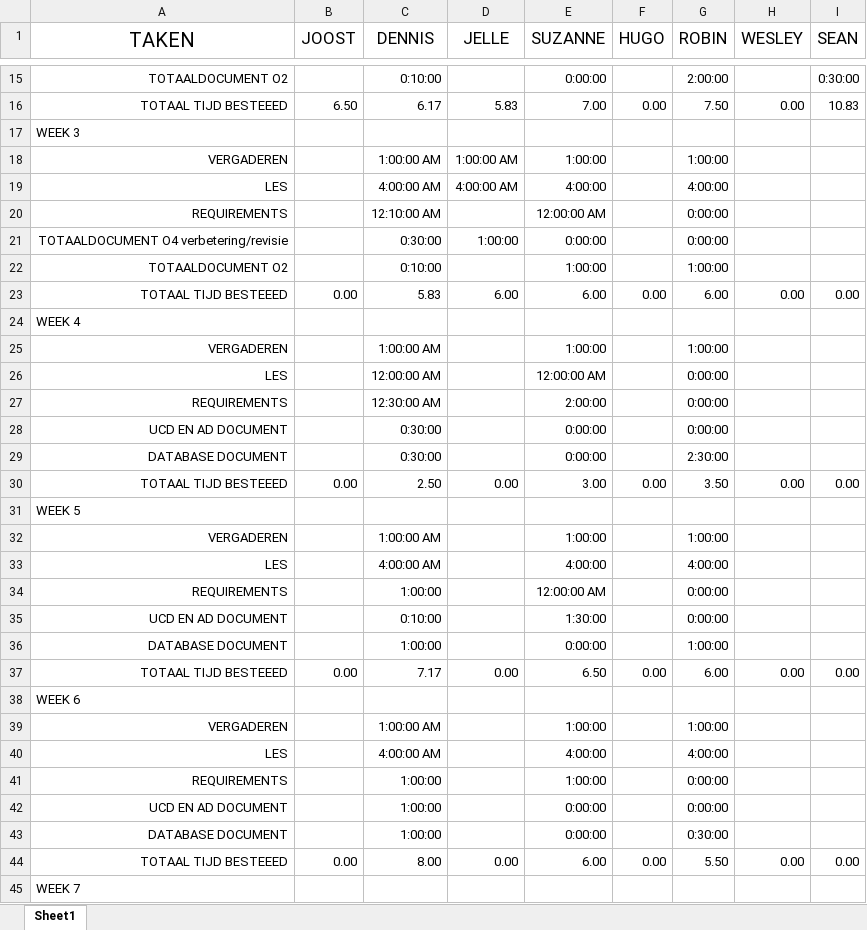
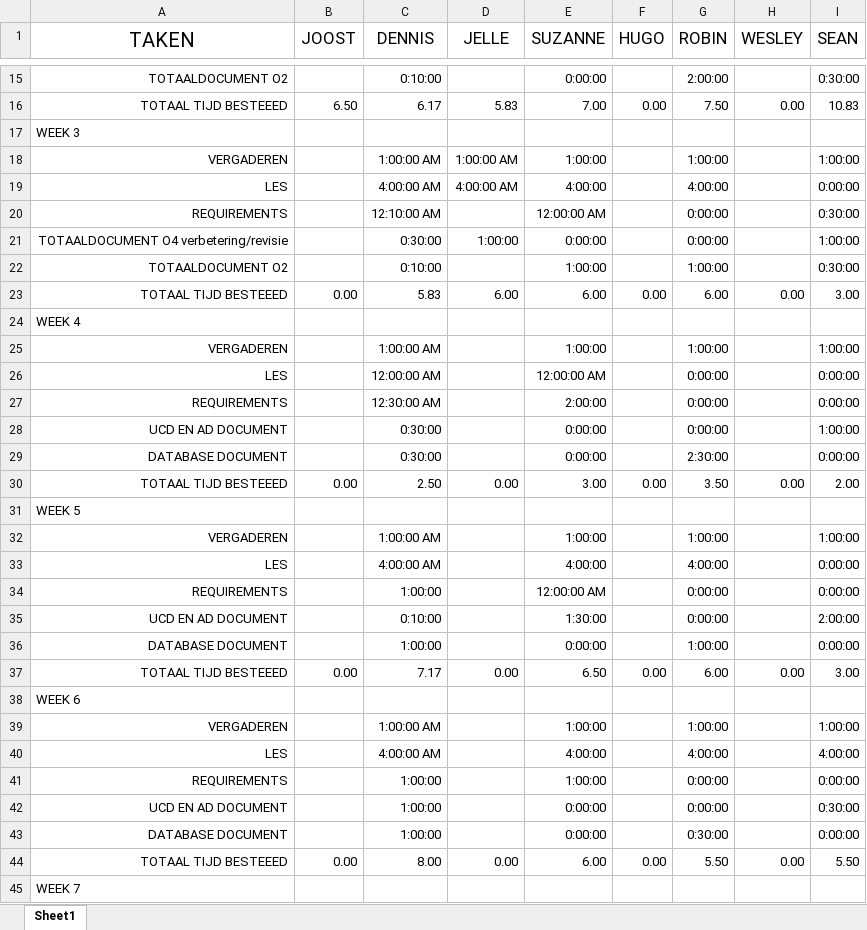
Before and after one commit to War0n/Empty-Backpack, an Excel workbook: Urendeclaratie.xlsx, sheet Sheet1, drawn as a sheet; only a part is shown, gaps mark what is left out; values as stored, in another font and other column widths than the file's, no borders; the diff covers the shown part only; the diff names each change by its address in the sheet, - before the commit and + after, or states it on an @@ line.

Commit message:
uren

```diff
--- a/Urendeclaratie.xlsx (sheet Sheet1)
+++ b/Urendeclaratie.xlsx (sheet Sheet1)
-I18 (SEAN): (empty)
+I18 (SEAN): 1:00:00
-I19 (SEAN): (empty)
+I19 (SEAN): 0:00:00
-I20 (SEAN): (empty)
+I20 (SEAN): 0:30:00
-I21 (SEAN): (empty)
+I21 (SEAN): 1:00:00
-I22 (SEAN): (empty)
+I22 (SEAN): 0:30:00
-I23 (SEAN): 0.00
+I23 (SEAN): 3.00
-I25 (SEAN): (empty)
+I25 (SEAN): 1:00:00
-I26:I27 (SEAN): (empty)
+I26:I27 (SEAN): 0:00:00
-I28 (SEAN): (empty)
+I28 (SEAN): 1:00:00
-I29 (SEAN): (empty)
+I29 (SEAN): 0:00:00
-I30 (SEAN): 0.00
+I30 (SEAN): 2.00
-I32 (SEAN): (empty)
+I32 (SEAN): 1:00:00
-I33:I34 (SEAN): (empty)
+I33:I34 (SEAN): 0:00:00
-I35 (SEAN): (empty)
+I35 (SEAN): 2:00:00
-I36 (SEAN): (empty)
+I36 (SEAN): 0:00:00
-I37 (SEAN): 0.00
+I37 (SEAN): 3.00
-I39 (SEAN): (empty)
+I39 (SEAN): 1:00:00
-I40 (SEAN): (empty)
+I40 (SEAN): 4:00:00
-I41 (SEAN): (empty)
+I41 (SEAN): 0:00:00
-I42 (SEAN): (empty)
+I42 (SEAN): 0:30:00
-I43 (SEAN): (empty)
+I43 (SEAN): 0:00:00
-I44 (SEAN): 0.00
+I44 (SEAN): 5.50
```
Also changed, not shown: 14 edited cells elsewhere in this sheet.
